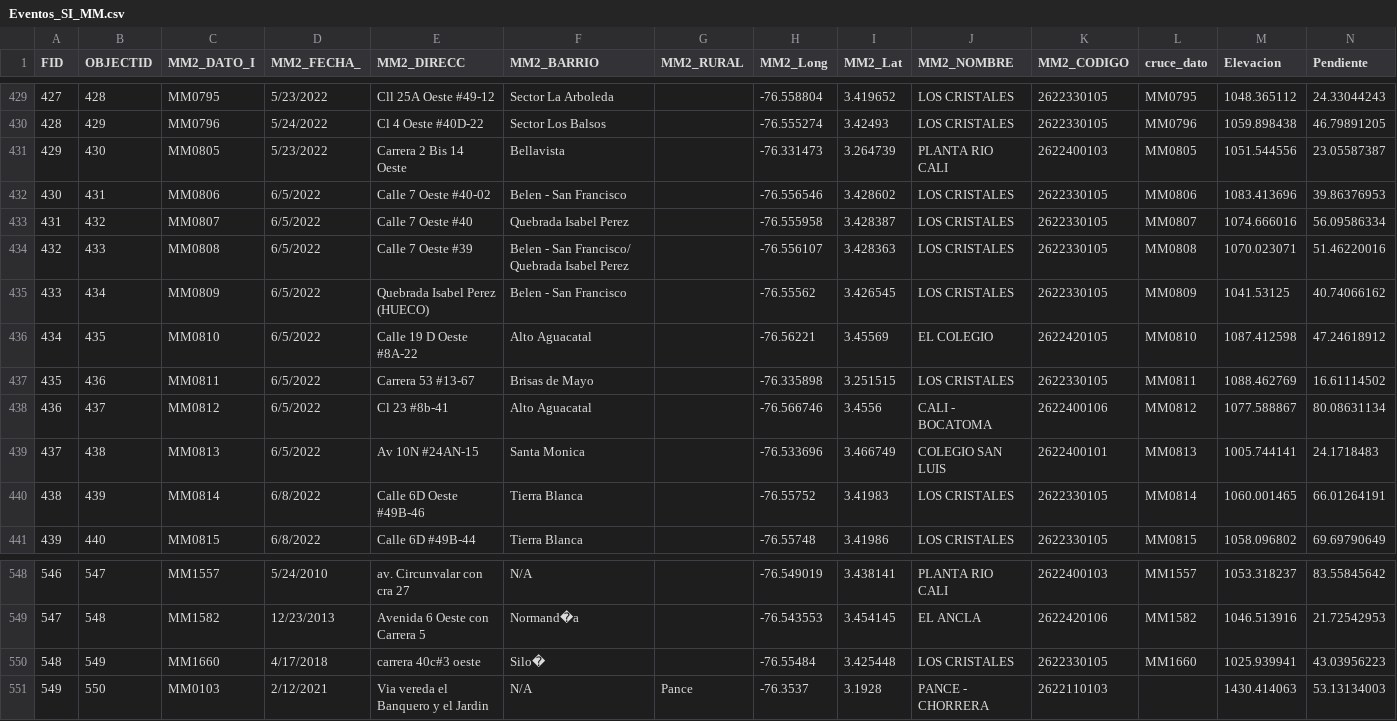
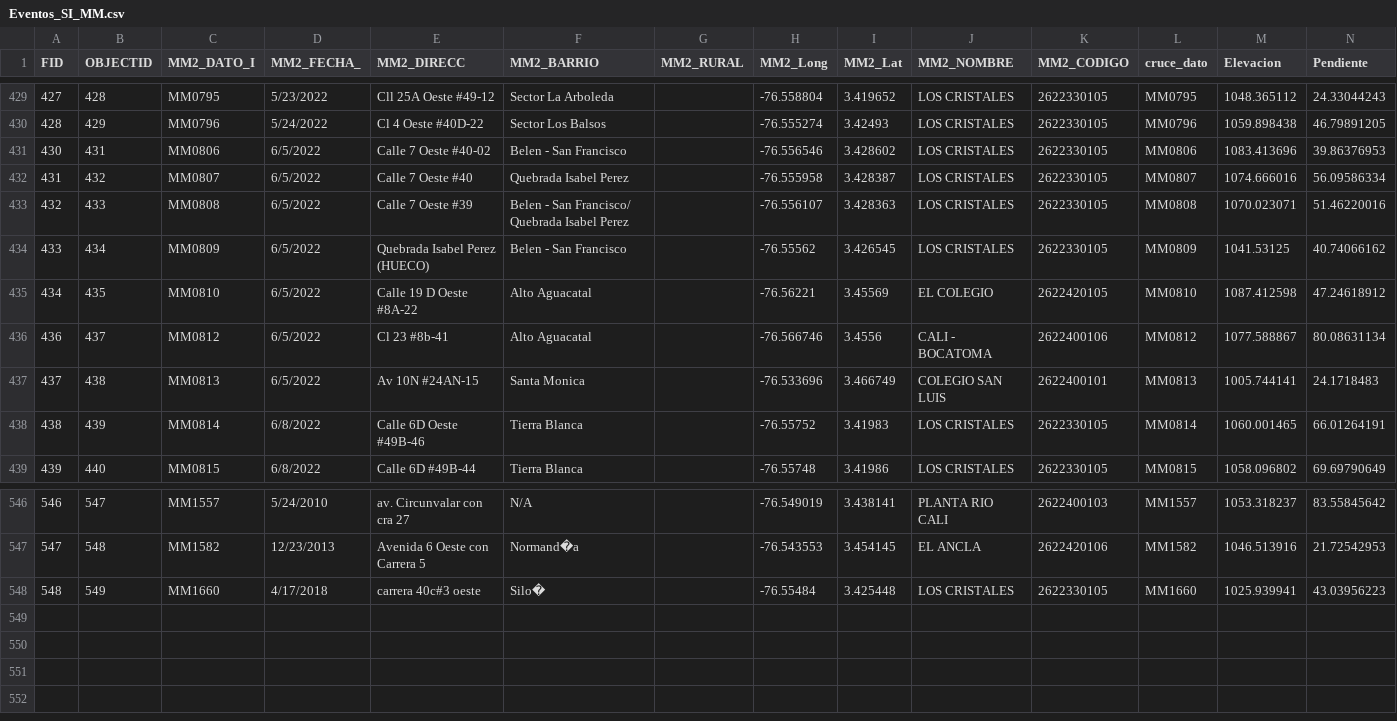
Before and after one commit to SimonLopezR/estimacion_riesgo_deslizamiento, a CSV file: Data/input/Eventos_SI_MM.csv, drawn as a sheet; only a part is shown, gaps mark what is left out; rows hold the shown columns only; the diff names each change by its address in the sheet, - before the commit and + after, or states it on an @@ line.

```diff
--- a/Data/input/Eventos_SI_MM.csv
+++ b/Data/input/Eventos_SI_MM.csv
-row 431: 429 | 430 | MM0805 | 5/23/2022 | Carrera 2 Bis 14 Oeste | Bellavista |  | -76.331473 | 3.264739 | PLANTA RIO CALI | 2622400103 | MM0805 | 1051.544556 | 23.05587387
-row 437: 435 | 436 | MM0811 | 6/5/2022 | Carrera 53 #13-67 | Brisas de Mayo |  | -76.335898 | 3.251515 | LOS CRISTALES | 2622330105 | MM0811 | 1088.462769 | 16.61114502
-row 551: 549 | 550 | MM0103 | 2/12/2021 | Via vereda el Banquero y el Jardin | N/A | Pance | -76.3537 | 3.1928 | PANCE - CHORRERA | 2622110103 |  | 1430.414063 | 53.13134003
```
Also changed, not shown: 37 other files.
